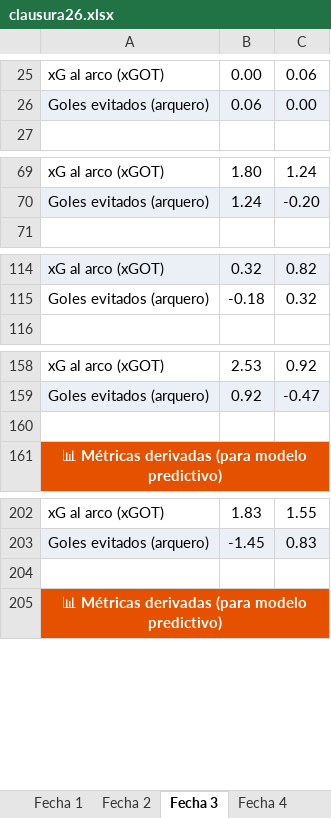
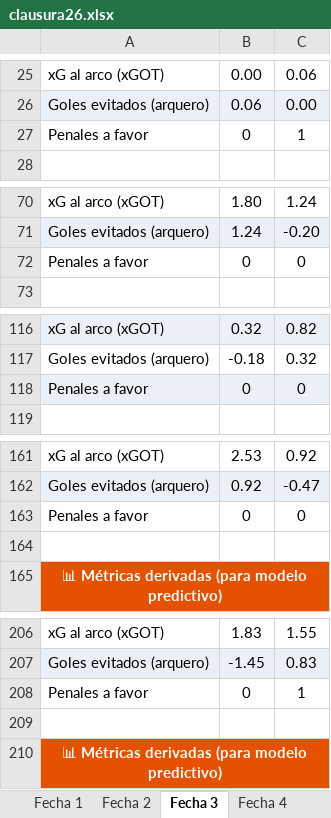
Before and after one commit to cherno559/lpf_pred, an Excel workbook: data/actual/clausura26.xlsx, sheet Fecha 3, drawn as a sheet; only a part is shown, gaps mark what is left out; values as stored, in another font and other column widths than the file's, no borders; the diff covers the shown part only; the diff names each change by its address in the sheet, - before the commit and + after, or states it on an @@ line.

Commit message:
penales

```diff
--- a/data/actual/clausura26.xlsx (sheet Fecha 3)
+++ b/data/actual/clausura26.xlsx (sheet Fecha 3)
+row 27: Penales a favor | 0 | 1
+row 72: Penales a favor | 0 | 0
+row 118: Penales a favor | 0 | 0
+row 163: Penales a favor | 0 | 0
+row 208: Penales a favor | 0 | 1
```
Also changed, not shown: 10 added rows elsewhere in this sheet, sheet Fecha 6, sheet Fecha 7, sheet Fecha 8, sheet Fecha 1, sheet Fecha 2, sheet Fecha 9, 2 more sheets, 2 other files.
